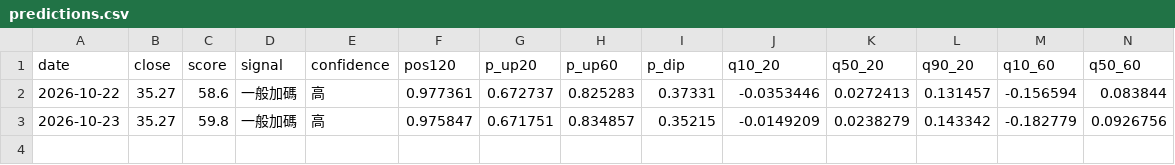
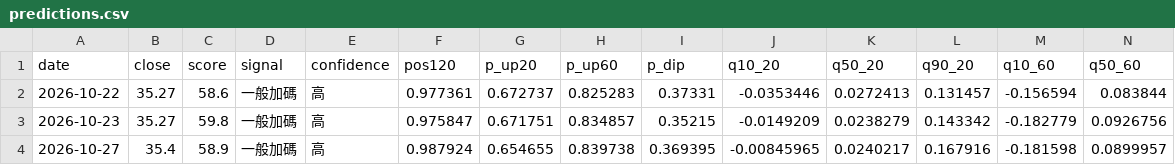
Before and after one commit to SimonNien2004/Stock00878, a CSV file: data/predictions.csv, drawn as a sheet; only a part is shown; rows hold the shown columns only; the diff names each change by its address in the sheet, - before the commit and + after, or states it on an @@ line.

```diff
--- a/data/predictions.csv
+++ b/data/predictions.csv
+row 4: 2026-10-27 | 35.4 | 58.9 | 一般加碼 | 高 | 0.987924 | 0.654655 | 0.839738 | 0.369395 | -0.00845965 | 0.0240217 | 0.167916 | -0.181598 | 0.0899957
```
Also changed, not shown: data/raw/inst.csv, data/raw/price.csv, 6 other files.
